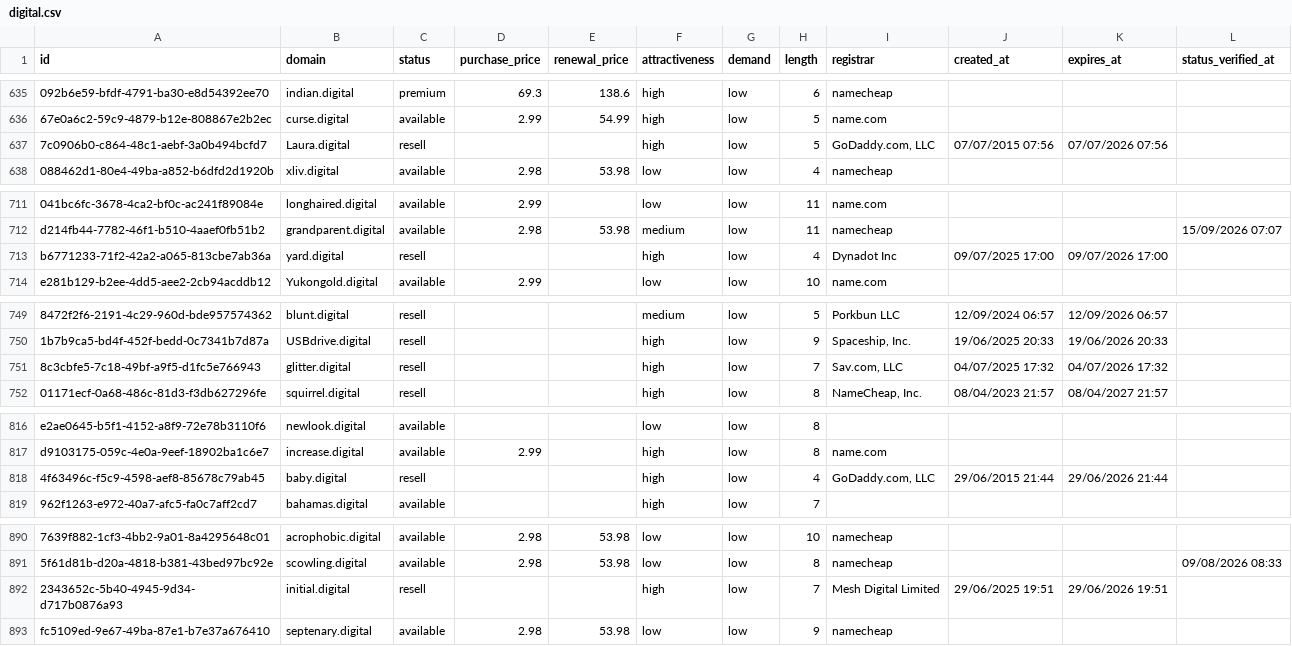
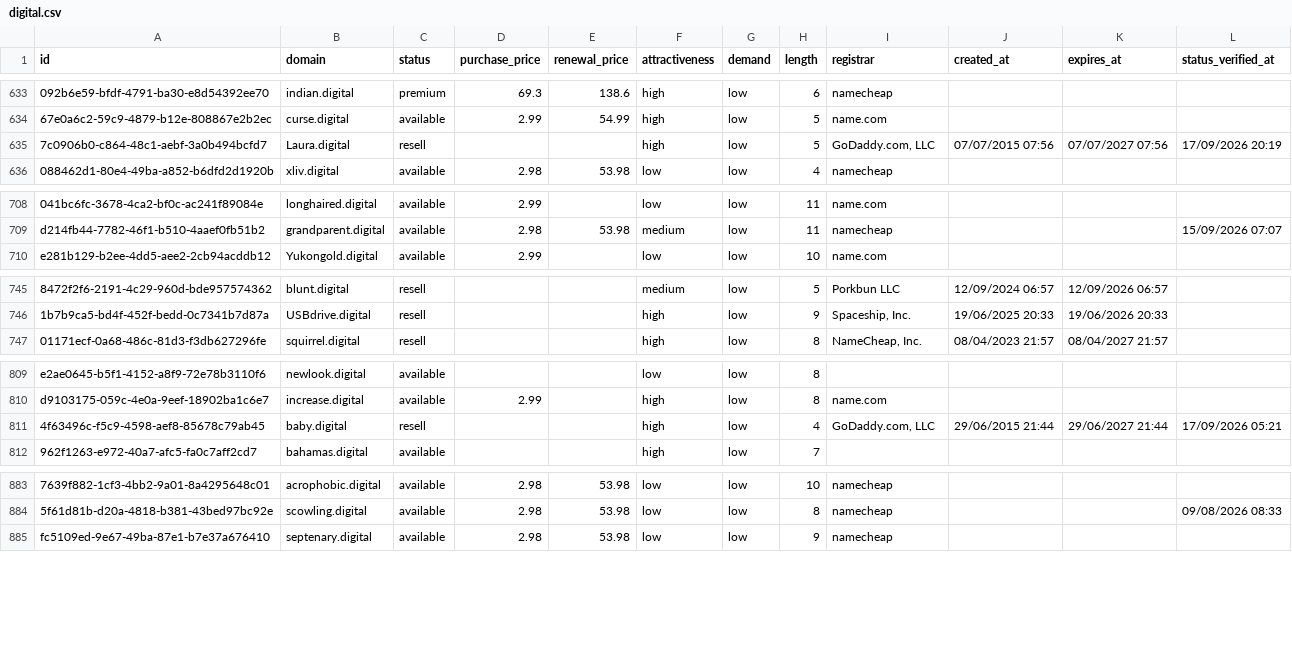
Before and after one commit to UniqueDomains/digital-oneword-domains, a CSV file: digital.csv, drawn as a sheet; only a part is shown, gaps mark what is left out; removed rows and columns are numbered as before the commit, all else as after; the diff covers the shown part only; the diff names each change by its address in the sheet, - before the commit and + after, or states it on an @@ line.

```diff
--- a/digital.csv
+++ b/digital.csv
-K635 (expires_at): 07/07/2026 07:56
+K635 (expires_at): 07/07/2027 07:56
-L635 (status_verified_at): (empty)
+L635 (status_verified_at): 17/09/2026 20:19
-row 713: b6771233-71f2-42a2-a065-813cbe7ab36a | yard.digital | resell |  |  | high | low | 4 | Dynadot Inc | 09/07/2025 17:00 | 09/07/2026 17:00
-row 751: 8c3cbfe5-7c18-49bf-a9f5-d1fc5e766943 | glitter.digital | resell |  |  | high | low | 7 | Sav.com, LLC | 04/07/2025 17:32 | 04/07/2026 17:32
-K811 (expires_at): 29/06/2026 21:44
+K811 (expires_at): 29/06/2027 21:44
-L811 (status_verified_at): (empty)
+L811 (status_verified_at): 17/09/2026 05:21
-row 892: 2343652c-5b40-4945-9d34-d717b0876a93 | initial.digital | resell |  |  | high | low | 7 | Mesh Digital Limited | 29/06/2025 19:51 | 29/06/2026 19:51
```
Also changed, not shown: 8 added rows and 5 removed rows elsewhere in this file, 4 other files.
